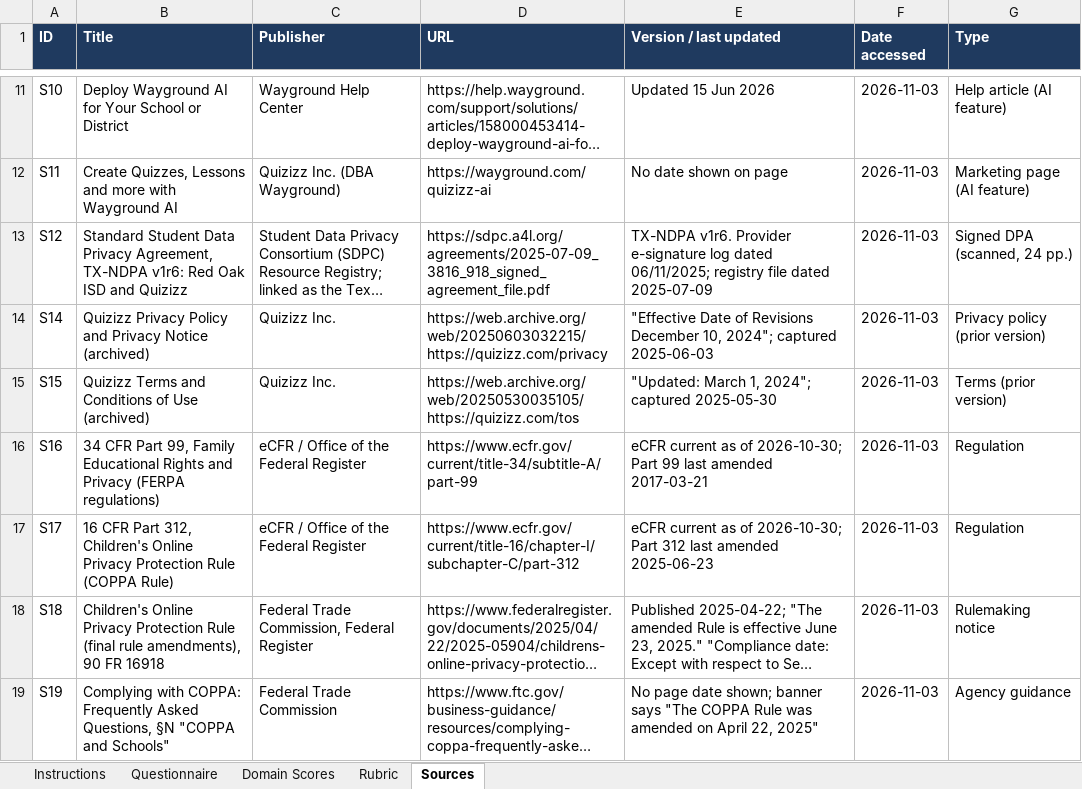
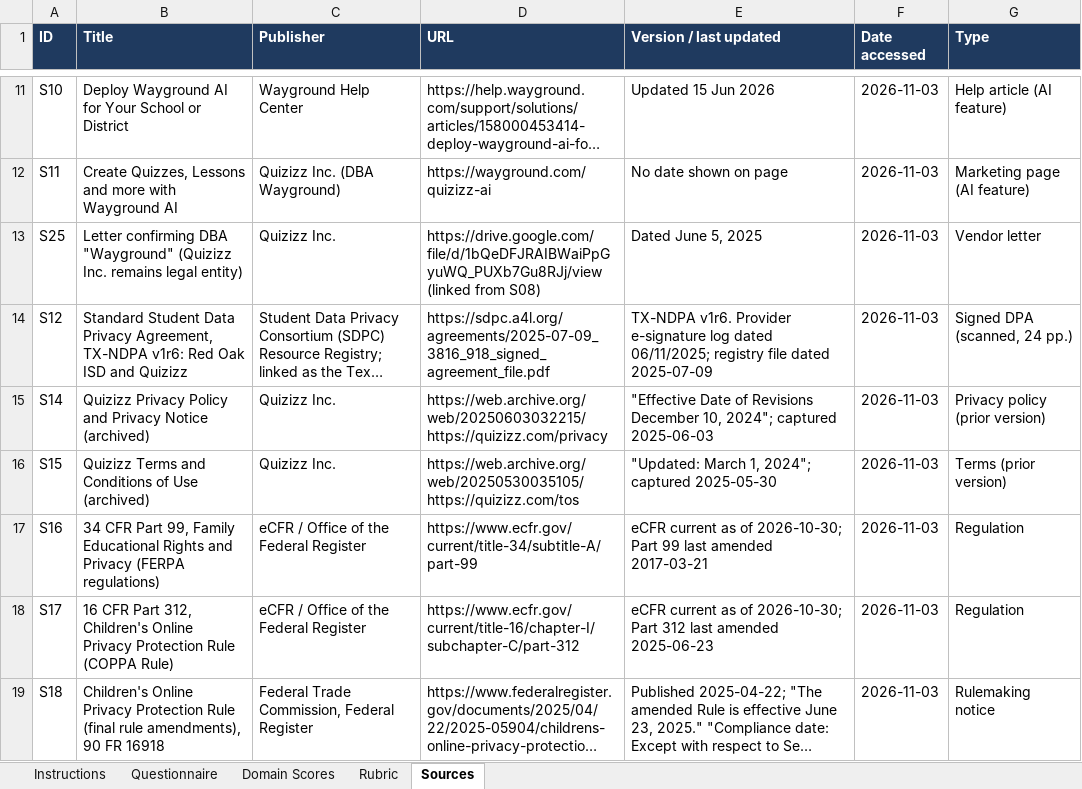
Before and after one commit to greebrit32-lgtm/privacy-portfolio, an Excel workbook: 01-edtech-vendor-review/deliverables/1-vendor-questionnaire.xlsx, sheet Sources, drawn as a sheet; only a part is shown, gaps mark what is left out; the shorter side is filled out with more unchanged rows; long unchanged cells end in …; values as stored, in another font and other column widths than the file's, no borders; the diff names each change by its address in the sheet, - before the commit and + after, or states it on an @@ line.

```diff
--- a/01-edtech-vendor-review/deliverables/1-vendor-questionnaire.xlsx (sheet Sources)
+++ b/01-edtech-vendor-review/deliverables/1-vendor-questionnaire.xlsx (sheet Sources)
+row 13: S25 | Letter confirming DBA "Wayground" (Quizizz Inc. remains legal entity) | Quizizz Inc. | https://drive.google.com/file/d/1bQeDFJRAIBWaiPpGyuWQ_PUXb7Gu8RJj/view (linked from S08) | Dated June 5, 2025 | 2026-11-03 | Vendor letter
```
Also changed, not shown: sheet Questionnaire, 6 other files.
